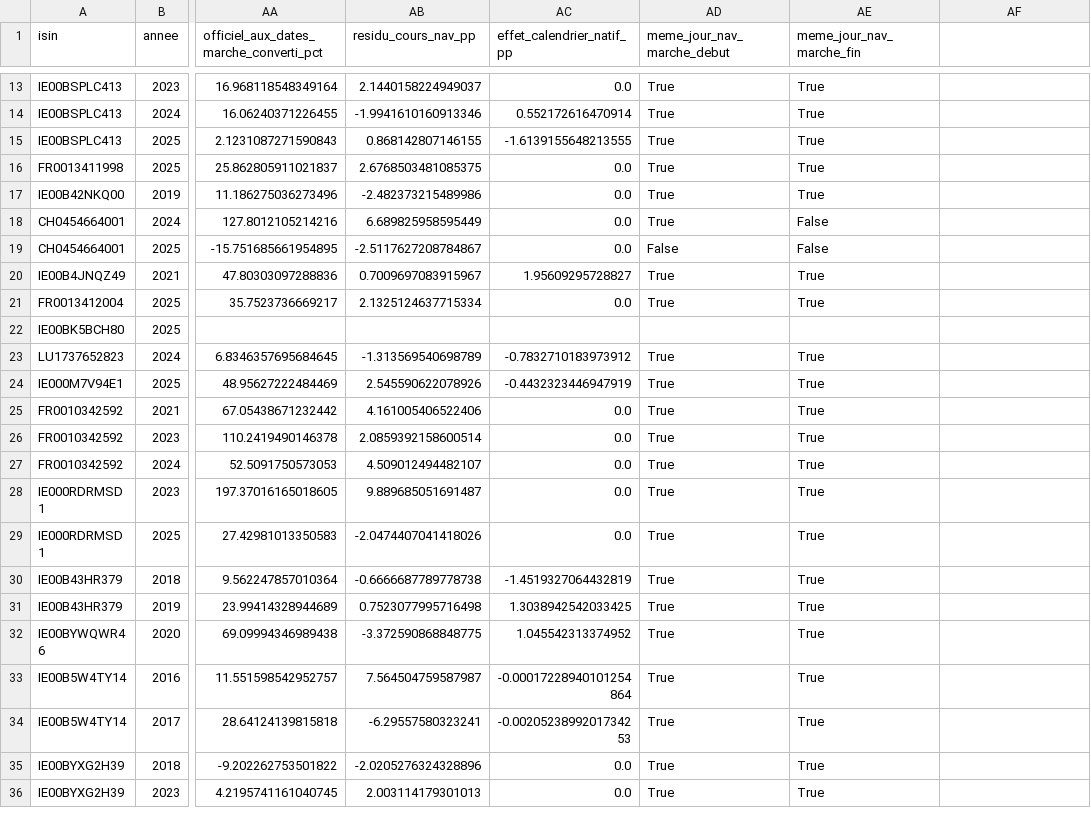
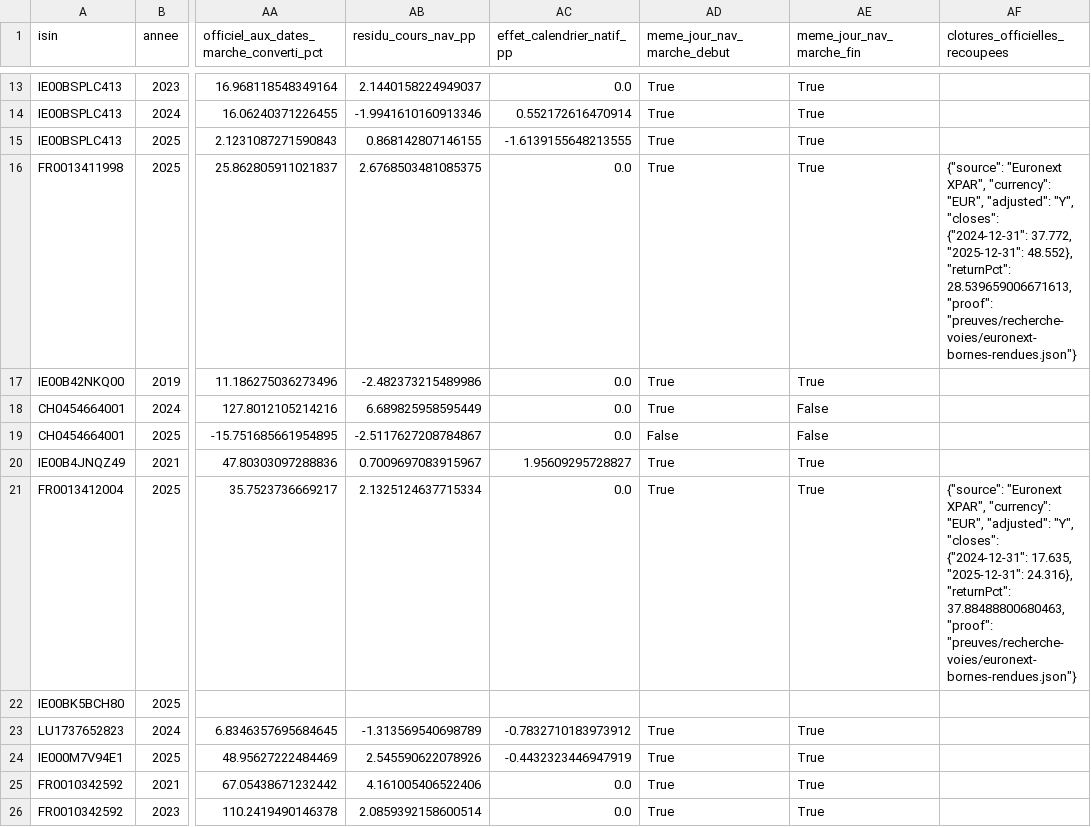
Before and after one commit to madmax91310/shinny-potato, a CSV file: reports/reliquat-79-2026-10-23/decomposition-79-cas.csv, drawn as a sheet; only a part is shown, gaps mark what is left out; the shorter side is filled out with more unchanged rows; the diff names each change by its address in the sheet, - before the commit and + after, or states it on an @@ line.

```diff
--- a/reports/reliquat-79-2026-10-23/decomposition-79-cas.csv
+++ b/reports/reliquat-79-2026-10-23/decomposition-79-cas.csv
-AF1: (empty)
+AF1: clotures_officielles_recoupees
-AF16 (clotures_officielles_recoupees): (empty)
+AF16 (clotures_officielles_recoupees): {"source": "Euronext XPAR", "currency": "EUR", "adjusted": "Y", "closes": {"2024-12-31": 37.772, "2025-12-31": 48.552}, "returnPct": 28.539659006671613, "proof": "preuves/recherche-voies/euronext-bornes-rendues.json"}
-AF21 (clotures_officielles_recoupees): (empty)
+AF21 (clotures_officielles_recoupees): {"source": "Euronext XPAR", "currency": "EUR", "adjusted": "Y", "closes": {"2024-12-31": 17.635, "2025-12-31": 24.316}, "returnPct": 37.88488800680463, "proof": "preuves/recherche-voies/euronext-bornes-rendues.json"}
```
Also changed, not shown: reports/reliquat-79-2026-10-23/blocages-financiers.csv, reports/reliquat-79-2026-10-23/consommateurs-79-cas.csv, 38 other files.
